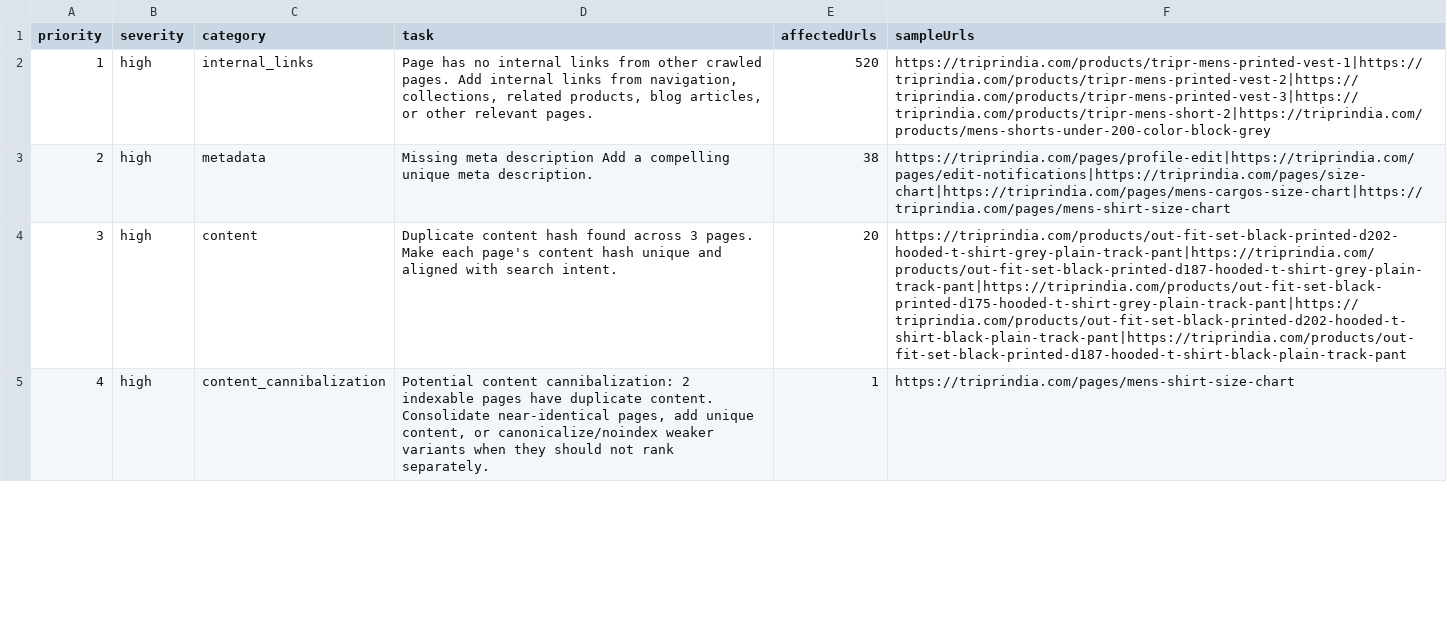
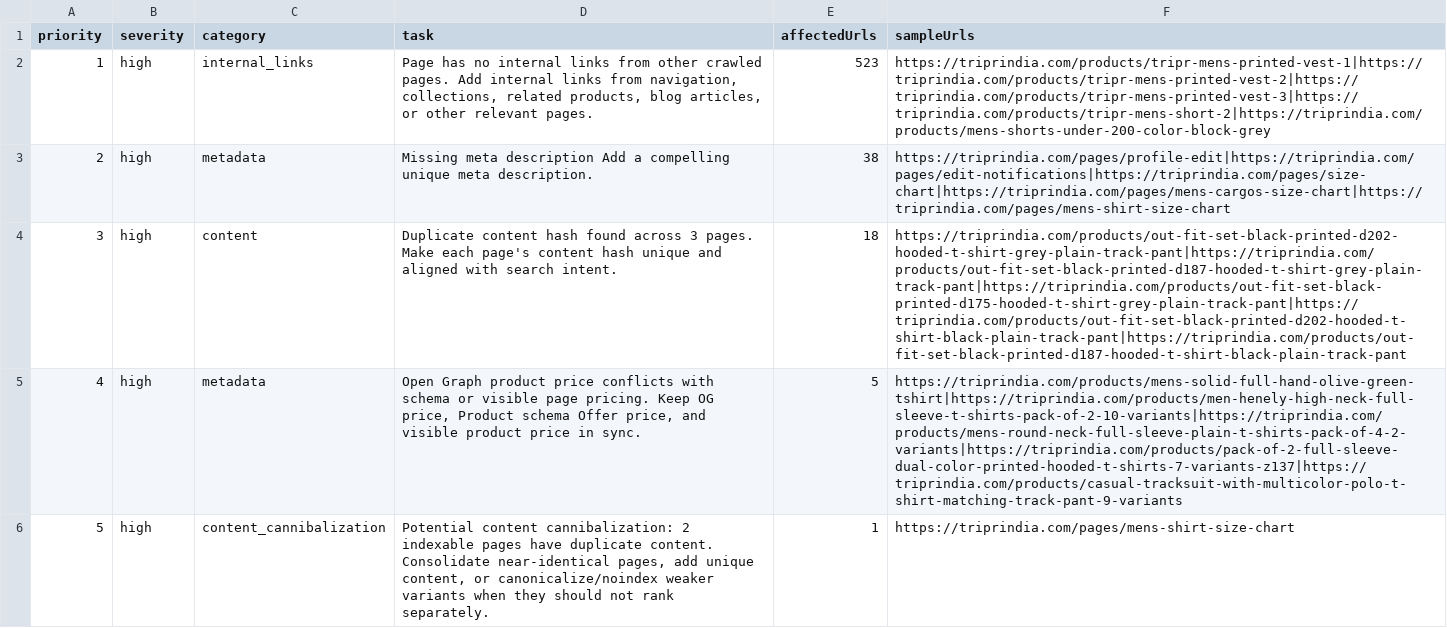
Before and after one commit to rknoncoder/shopify-seo-crawler, a CSV file: data/reports/action-plan.csv, drawn as a sheet; only a part is shown; addresses are those after the commit; the diff covers the shown part only; the diff names each change by its address in the sheet, - before the commit and + after, or states it on an @@ line.

Commit message:
feat(metadata): Enhance metadata analysis and validation
- Updated site profile data with new crawled information.
- Added new tests for metadata analysis and validation.
- Implemented advanced metadata extraction including charset, viewport, and Open Graph properties.
- Introduced metadata validation checks for canonical URLs, Open Graph price consistency, and viewport issues.
- Enhanced the output structure to include new metadata fields in reports and exports.
- Added hreflang dead link detection to improve localization handling.
- Refactored existing code to integrate new metadata functionalities across the application.

```diff
--- a/data/reports/action-plan.csv
+++ b/data/reports/action-plan.csv
-E2 (affectedUrls): 520
+E2 (affectedUrls): 523
-E4 (affectedUrls): 20
+E4 (affectedUrls): 18
+row 5: 4 | high | metadata | Open Graph product price conflicts with schema or visible page pricing. Keep OG price, Product schema Offer price, and visible product price in sync. | 5 | https://triprindia.com/products/mens-solid-full-hand-olive-green-tshirt|https://triprindia.com/products/men-henely-high-neck-full-sleeve-t-shirts-pack-of-2-10-variants|https://triprindia.com/products/mens-round-neck-full-sleeve-plain-t-shirts-pack-of-4-2-variants|https://triprindia.com/products/pack-of-2-full-sleeve-dual-color-printed-hooded-t-shirts-7-variants-z137|https://triprindia.com/products/casual-tracksuit-with-multicolor-polo-t-shirt-matching-track-pant-9-variants
@@ column A (priority) renumbered from row 6 down @@
```
Also changed, not shown: 4 added rows, 1 removed row and 12 edited cells elsewhere in this file, data/reports/content-cannibalization-report.csv, data/reports/crawl-stats.csv, 37 other files.
